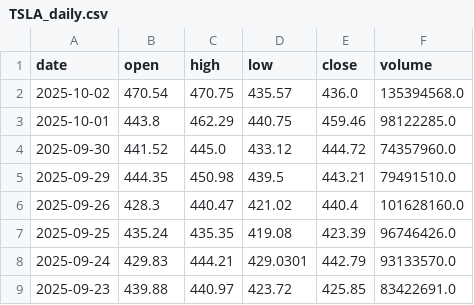
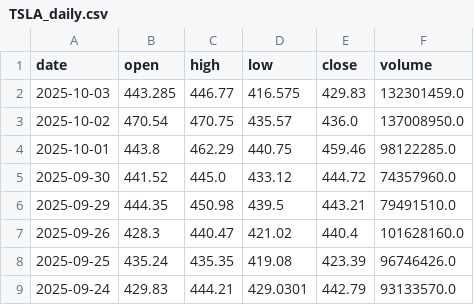
Before and after one commit to Chijex5/predictive-dashboard, a CSV file: data/raw/TSLA_daily.csv, drawn as a sheet; only a part is shown; the shorter side is filled out with more unchanged rows.

```diff
--- a/data/raw/TSLA_daily.csv
+++ b/data/raw/TSLA_daily.csv
@@ -1,3 +1,4 @@
 date,open,high,low,close,volume
-2025-10-02,470.54,470.75,435.57,436.0,135394568.0
+2025-10-03,443.285,446.77,416.575,429.83,132301459.0
+2025-10-02,470.54,470.75,435.57,436.0,137008950.0
 2025-10-01,443.8,462.29,440.75,459.46,98122285.0
```
Also changed, not shown: data/raw/AAPL_daily.csv, data/raw/GOOGL_daily.csv, 1 other file.
